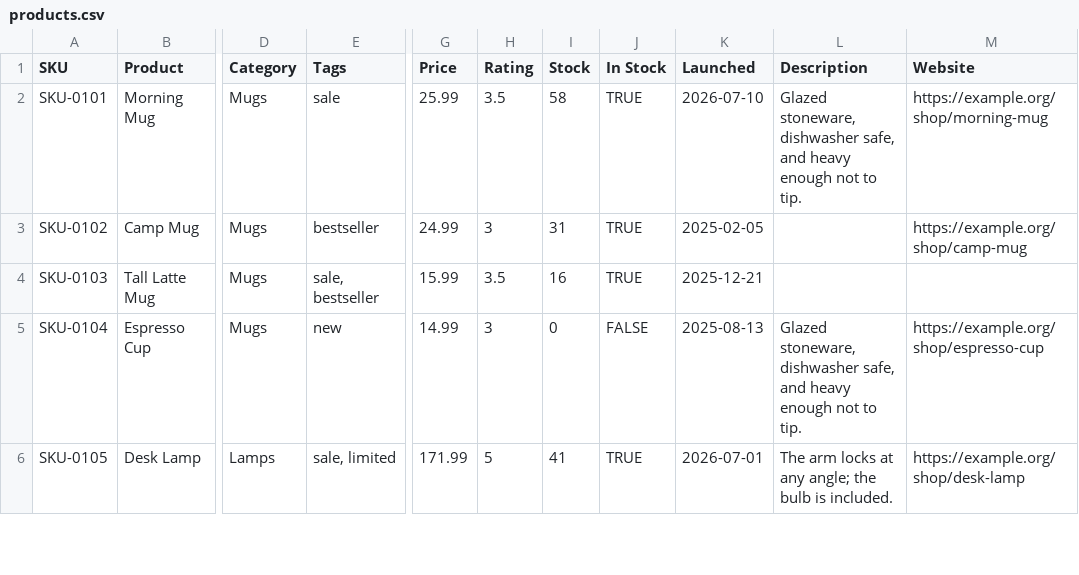
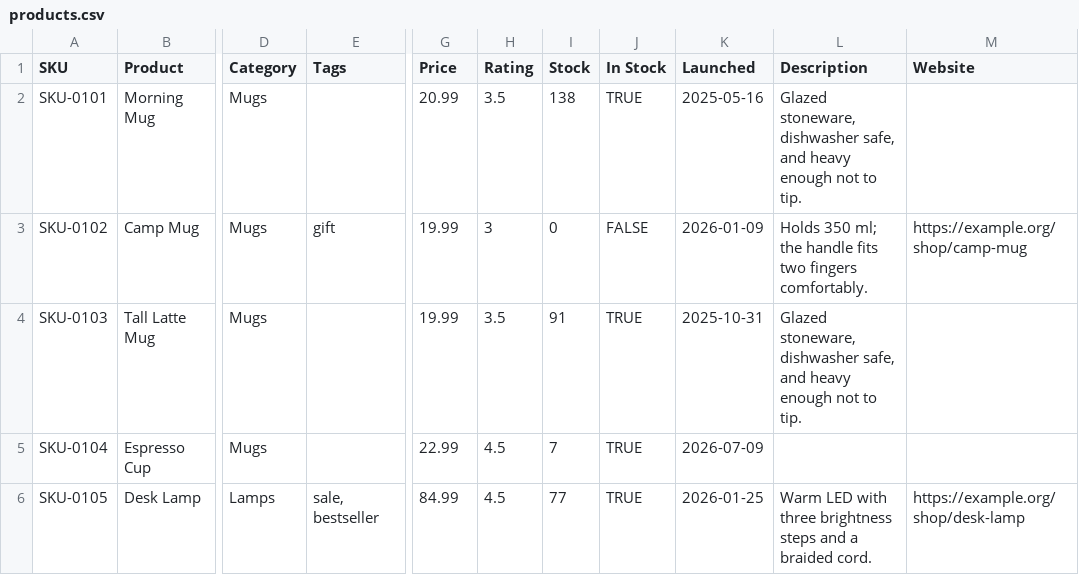
Before and after one commit to bubba8587/solenoid, a CSV file: demo-vault/Data/products.csv, drawn as a sheet; only a part is shown, gaps mark what is left out; the diff covers the shown part only; the diff names each change by its address in the sheet, - before the commit and + after, or states it on an @@ line.

```diff
--- a/demo-vault/Data/products.csv
+++ b/demo-vault/Data/products.csv
-E2 (Tags): sale
+E2 (Tags): (empty)
-G2 (Price): 25.99
+G2 (Price): 20.99
-I2 (Stock): 58
+I2 (Stock): 138
-K2 (Launched): 2026-07-10
+K2 (Launched): 2025-05-16
-M2 (Website): https://example.org/shop/morning-mug
+M2 (Website): (empty)
-E3 (Tags): bestseller
+E3 (Tags): gift
-G3 (Price): 24.99
+G3 (Price): 19.99
-I3 (Stock): 31
+I3 (Stock): 0
-J3 (In Stock): TRUE
+J3 (In Stock): FALSE
-K3 (Launched): 2025-02-05
+K3 (Launched): 2026-01-09
-L3 (Description): (empty)
+L3 (Description): Holds 350 ml; the handle fits two fingers comfortably.
-E4 (Tags): sale, bestseller
+E4 (Tags): (empty)
-G4 (Price): 15.99
+G4 (Price): 19.99
-I4 (Stock): 16
+I4 (Stock): 91
-K4 (Launched): 2025-12-21
+K4 (Launched): 2025-10-31
-L4 (Description): (empty)
+L4 (Description): Glazed stoneware, dishwasher safe, and heavy enough not to tip.
-E5 (Tags): new
+E5 (Tags): (empty)
-G5 (Price): 14.99
+G5 (Price): 22.99
-H5 (Rating): 3
+H5 (Rating): 4.5
-I5 (Stock): 0
+I5 (Stock): 7
-J5 (In Stock): FALSE
+J5 (In Stock): TRUE
-K5 (Launched): 2025-08-13
+K5 (Launched): 2026-07-09
-L5 (Description): Glazed stoneware, dishwasher safe, and heavy enough not to tip.
+L5 (Description): (empty)
-M5 (Website): https://example.org/shop/espresso-cup
+M5 (Website): (empty)
-E6 (Tags): sale, limited
+E6 (Tags): sale, bestseller
-G6 (Price): 171.99
+G6 (Price): 84.99
-H6 (Rating): 5
+H6 (Rating): 4.5
-I6 (Stock): 41
+I6 (Stock): 77
-K6 (Launched): 2026-07-01
+K6 (Launched): 2026-01-25
-L6 (Description): The arm locks at any angle; the bulb is included.
+L6 (Description): Warm LED with three brightness steps and a braided cord.
```
Also changed, not shown: 125 edited cells elsewhere in this file, demo-vault/Data/crew.csv, demo-vault/Data/orders.csv, 4 other files.
